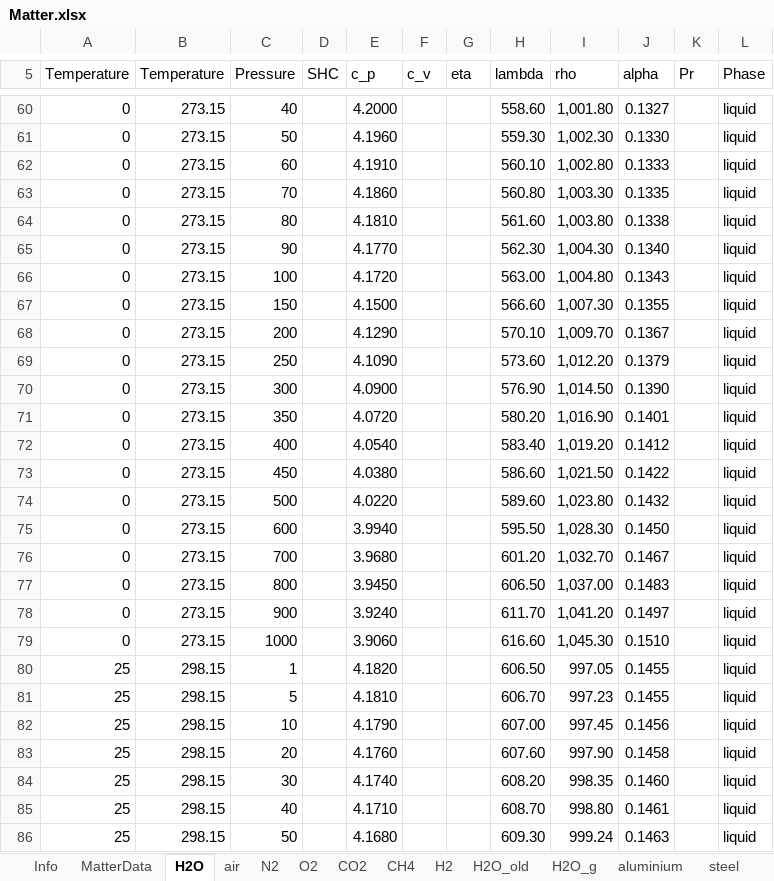
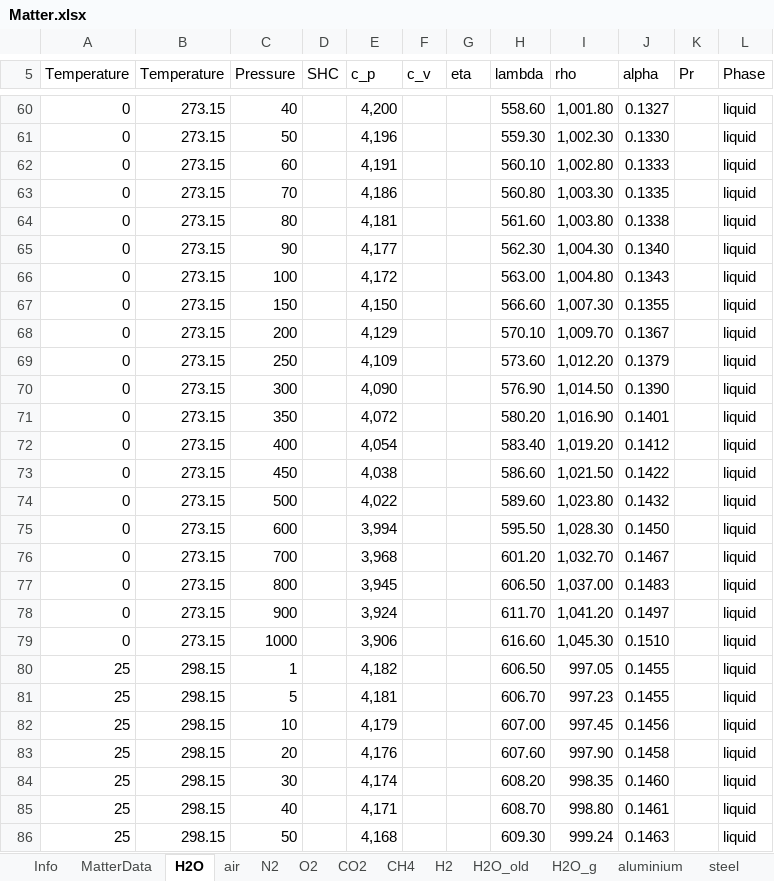
Before and after one commit to V-HAB/V-HAB, an Excel workbook: core/+matter/Matter.xlsx, sheet H2O, drawn as a sheet; only a part is shown, gaps mark what is left out; values as stored, in another font and other column widths than the file's, no borders; the diff covers the shown part only; the diff names each change by its address in the sheet, - before the commit and + after, or states it on an @@ line.

```diff
--- a/core/+matter/Matter.xlsx (sheet H2O)
+++ b/core/+matter/Matter.xlsx (sheet H2O)
-E60 (c_p): 4.2000
+E60 (c_p): 4,200
-E61 (c_p): 4.1960
+E61 (c_p): 4,196
-E62 (c_p): 4.1910
+E62 (c_p): 4,191
-E63 (c_p): 4.1860
+E63 (c_p): 4,186
-E64 (c_p): 4.1810
+E64 (c_p): 4,181
-E65 (c_p): 4.1770
+E65 (c_p): 4,177
-E66 (c_p): 4.1720
+E66 (c_p): 4,172
-E67 (c_p): 4.1500
+E67 (c_p): 4,150
-E68 (c_p): 4.1290
+E68 (c_p): 4,129
-E69 (c_p): 4.1090
+E69 (c_p): 4,109
-E70 (c_p): 4.0900
+E70 (c_p): 4,090
-E71 (c_p): 4.0720
+E71 (c_p): 4,072
-E72 (c_p): 4.0540
+E72 (c_p): 4,054
-E73 (c_p): 4.0380
+E73 (c_p): 4,038
-E74 (c_p): 4.0220
+E74 (c_p): 4,022
-E75 (c_p): 3.9940
+E75 (c_p): 3,994
-E76 (c_p): 3.9680
+E76 (c_p): 3,968
-E77 (c_p): 3.9450
+E77 (c_p): 3,945
-E78 (c_p): 3.9240
+E78 (c_p): 3,924
-E79 (c_p): 3.9060
+E79 (c_p): 3,906
-E80 (c_p): 4.1820
+E80 (c_p): 4,182
-E81 (c_p): 4.1810
+E81 (c_p): 4,181
-E82 (c_p): 4.1790
+E82 (c_p): 4,179
-E83 (c_p): 4.1760
+E83 (c_p): 4,176
-E84 (c_p): 4.1740
+E84 (c_p): 4,174
-E85 (c_p): 4.1710
+E85 (c_p): 4,171
-E86 (c_p): 4.1680
+E86 (c_p): 4,168
```
Also changed, not shown: 523 edited cells elsewhere in this sheet, sheet CO2, sheet CH4, sheet H2, sheet N2, sheet O2, sheet MatterData, 3 other files.
